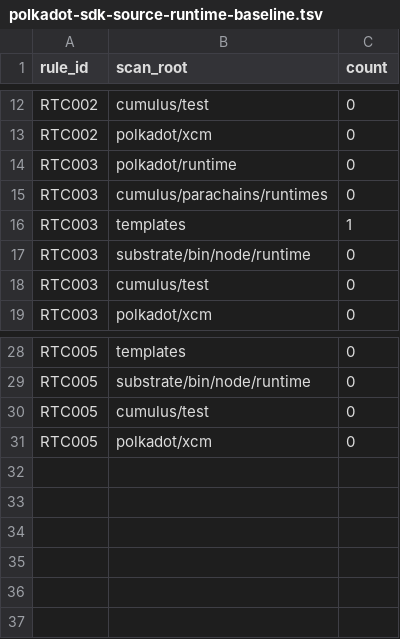
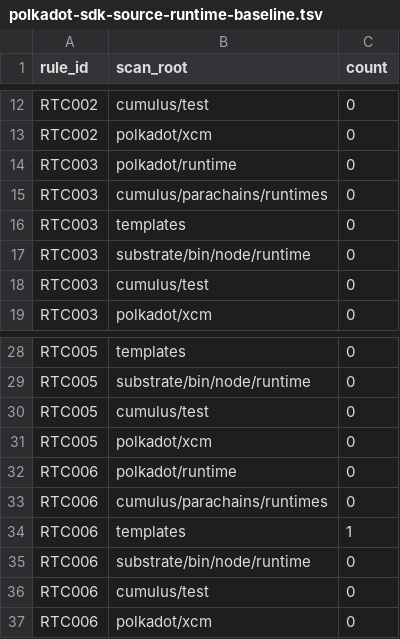
Before and after one commit to agustinustheo/polkadot-linter, a TSV file: benchmarks/polkadot-sdk-source-runtime-baseline.tsv, drawn as a sheet; only a part is shown, gaps mark what is left out.

```diff
--- a/benchmarks/polkadot-sdk-source-runtime-baseline.tsv
+++ b/benchmarks/polkadot-sdk-source-runtime-baseline.tsv
@@ -15,3 +15,3 @@ RTC003	polkadot/runtime	0
 RTC003	cumulus/parachains/runtimes	0
-RTC003	templates	1
+RTC003	templates	0
 RTC003	substrate/bin/node/runtime	0
@@ -31 +31,7 @@ RTC005	cumulus/test	0
 RTC005	polkadot/xcm	0
+RTC006	polkadot/runtime	0
+RTC006	cumulus/parachains/runtimes	0
+RTC006	templates	1
+RTC006	substrate/bin/node/runtime	0
+RTC006	cumulus/test	0
+RTC006	polkadot/xcm	0
```
Also changed, not shown: benchmarks/labels/RTC.tsv, 12 other files.
